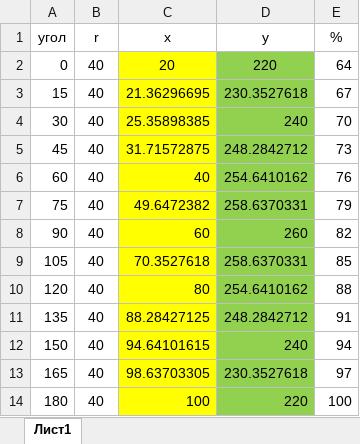
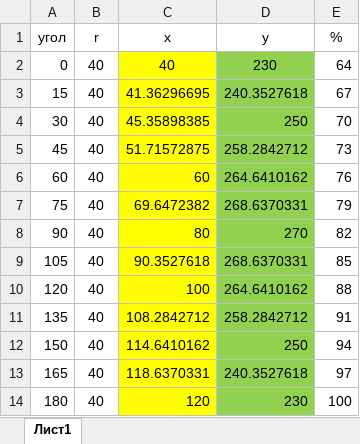
Before and after one commit to OlegSemenchikov/homework_5, an Excel workbook: коортдинаты на окружности.xlsx, sheet Лист1, drawn as a sheet; values as stored, in another font and other column widths than the file's, no borders; charts and pictures not drawn; the diff names each change by its address in the sheet, - before the commit and + after, or states it on an @@ line.

```diff
--- a/коортдинаты на окружности.xlsx (sheet Лист1)
+++ b/коортдинаты на окружности.xlsx (sheet Лист1)
-C2 (x): 20
+C2 (x): 40
-D2 (y): 220
+D2 (y): 230
-C3 (x): 21.36296695
+C3 (x): 41.36296695
-D3 (y): 230.3527618
+D3 (y): 240.3527618
-C4 (x): 25.35898385
+C4 (x): 45.35898385
-D4 (y): 240
+D4 (y): 250
-C5 (x): 31.71572875
+C5 (x): 51.71572875
-D5 (y): 248.2842712
+D5 (y): 258.2842712
-C6 (x): 40
+C6 (x): 60
-D6 (y): 254.6410162
+D6 (y): 264.6410162
-C7 (x): 49.6472382
+C7 (x): 69.6472382
-D7 (y): 258.6370331
+D7 (y): 268.6370331
-C8 (x): 60
+C8 (x): 80
-D8 (y): 260
+D8 (y): 270
-C9 (x): 70.3527618
+C9 (x): 90.3527618
-D9 (y): 258.6370331
+D9 (y): 268.6370331
-C10 (x): 80
+C10 (x): 100
-D10 (y): 254.6410162
+D10 (y): 264.6410162
-C11 (x): 88.28427125
+C11 (x): 108.2842712
-D11 (y): 248.2842712
+D11 (y): 258.2842712
-C12 (x): 94.64101615
+C12 (x): 114.6410162
-D12 (y): 240
+D12 (y): 250
-C13 (x): 98.63703305
+C13 (x): 118.6370331
-D13 (y): 230.3527618
+D13 (y): 240.3527618
-C14 (x): 100
+C14 (x): 120
-D14 (y): 220
+D14 (y): 230
```
Also changed, not shown: charts or pictures, 3 other files.
